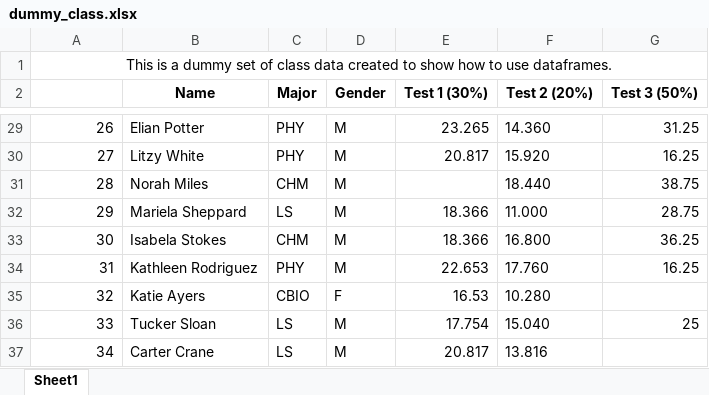
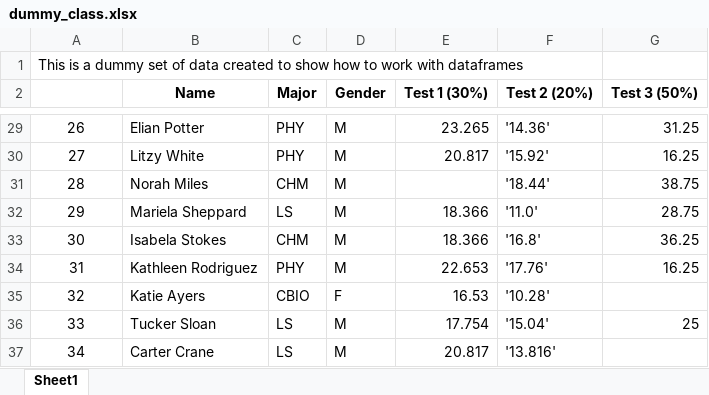
Before and after one commit to yugan01/data, an Excel workbook: pandas-data/dummy_class.xlsx, sheet Sheet1, drawn as a sheet; only a part is shown, gaps mark what is left out; values as stored, in another font and other column widths than the file's, no borders; the diff covers the shown part only; the diff names each change by its address in the sheet, - before the commit and + after, or states it on an @@ line.

```diff
--- a/pandas-data/dummy_class.xlsx (sheet Sheet1)
+++ b/pandas-data/dummy_class.xlsx (sheet Sheet1)
-A1: …set of class data created to show how to use dataframes.
+A1: …set of data created to show how to work with dataframes
-A1 alignment: center
+A1 alignment: left
-A1:G1 merged
-A29:A37 alignment: right
+A29:A37 alignment: center
-F29 (Test 2 (20%)): 14.360
+F29 (Test 2 (20%)): '14.36'
-F30 (Test 2 (20%)): 15.920
+F30 (Test 2 (20%)): '15.92'
-F31 (Test 2 (20%)): 18.440
+F31 (Test 2 (20%)): '18.44'
-F32 (Test 2 (20%)): 11.000
+F32 (Test 2 (20%)): '11.0'
-F33 (Test 2 (20%)): 16.800
+F33 (Test 2 (20%)): '16.8'
-F34 (Test 2 (20%)): 17.760
+F34 (Test 2 (20%)): '17.76'
-F35 (Test 2 (20%)): 10.280
+F35 (Test 2 (20%)): '10.28'
-F36 (Test 2 (20%)): 15.040
+F36 (Test 2 (20%)): '15.04'
-F37 (Test 2 (20%)): 13.816
+F37 (Test 2 (20%)): '13.816'
```
Also changed, not shown: 26 edited cells and cell formats elsewhere in this sheet, 3 other files.
